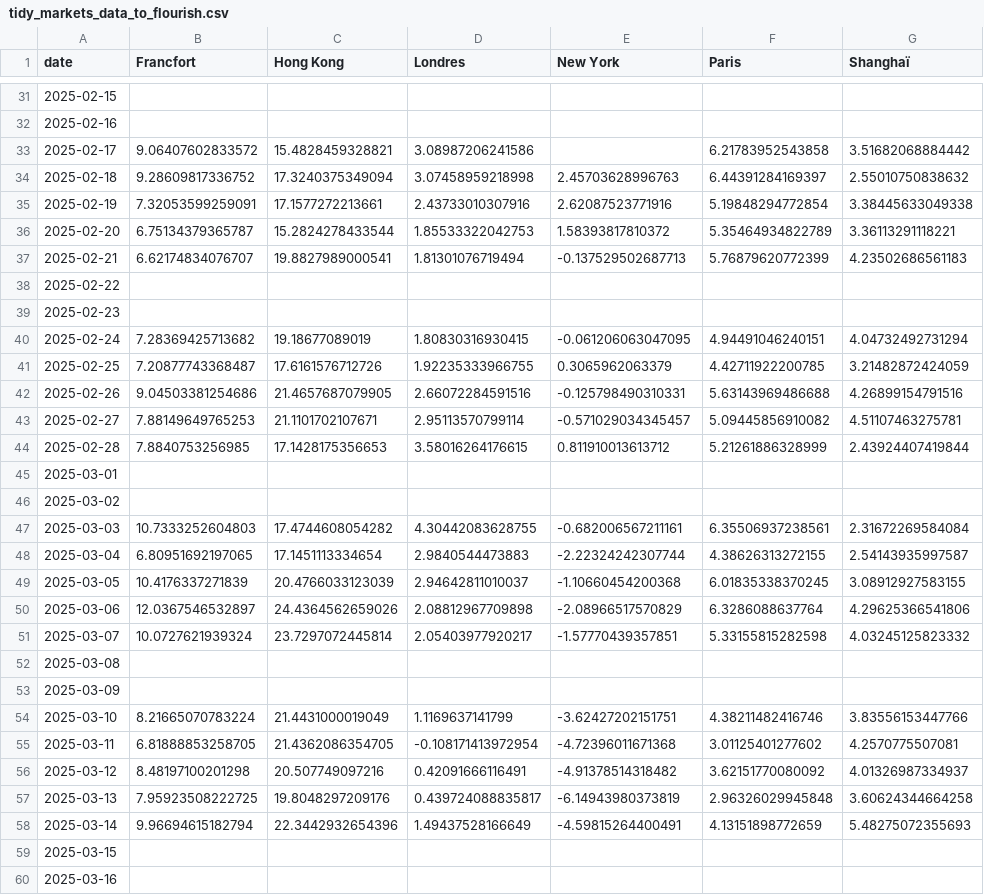
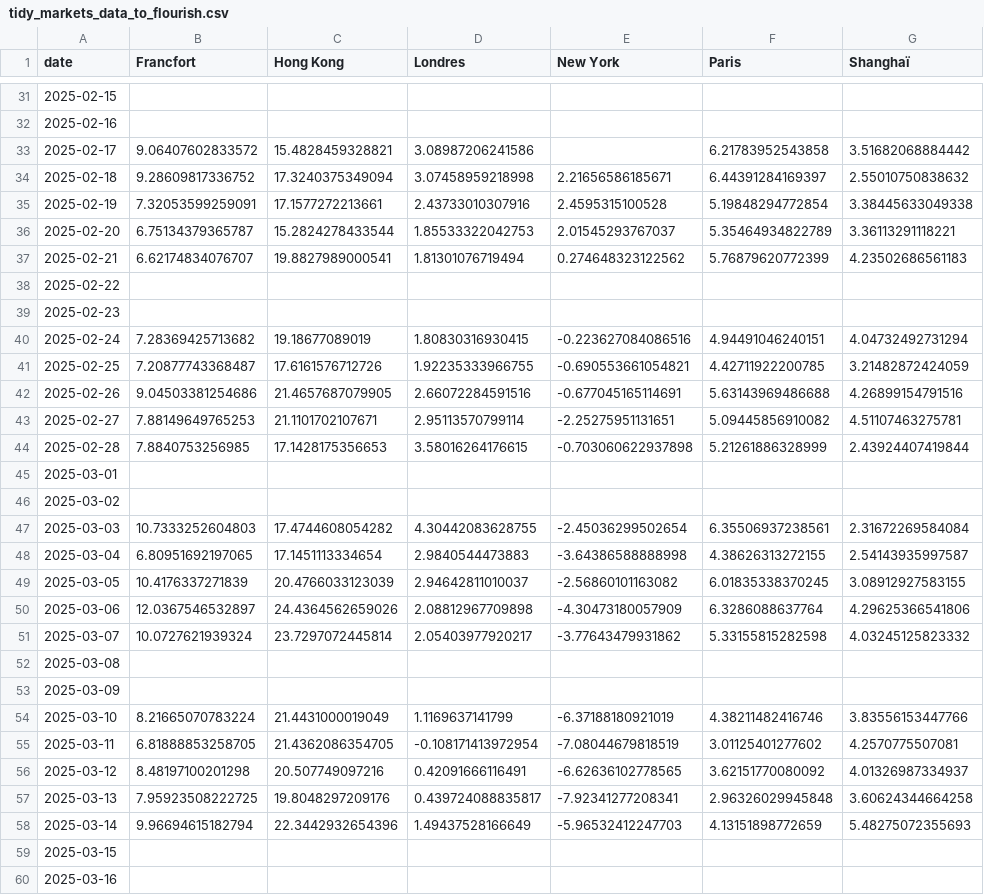
Before and after one commit to mthlht/markets-tracker, a CSV file: data/tidy_markets_data_to_flourish.csv, drawn as a sheet; only a part is shown, gaps mark what is left out; the diff covers the shown part only; the diff names each change by its address in the sheet, - before the commit and + after, or states it on an @@ line.

```diff
--- a/data/tidy_markets_data_to_flourish.csv
+++ b/data/tidy_markets_data_to_flourish.csv
-E34 (New York): 2.45703628996763
+E34 (New York): 2.21656586185671
-E35 (New York): 2.62087523771916
+E35 (New York): 2.4595315100528
-E36 (New York): 1.58393817810372
+E36 (New York): 2.01545293767037
-E37 (New York): -0.137529502687713
+E37 (New York): 0.274648323122562
-E40 (New York): -0.061206063047095
+E40 (New York): -0.223627084086516
-E41 (New York): 0.3065962063379
+E41 (New York): -0.690553661054821
-E42 (New York): -0.125798490310331
+E42 (New York): -0.677045165114691
-E43 (New York): -0.571029034345457
+E43 (New York): -2.25275951131651
-E44 (New York): 0.811910013613712
+E44 (New York): -0.703060622937898
-E47 (New York): -0.682006567211161
+E47 (New York): -2.45036299502654
-E48 (New York): -2.22324242307744
+E48 (New York): -3.64386588888998
-E49 (New York): -1.10660454200368
+E49 (New York): -2.56860101163082
-E50 (New York): -2.08966517570829
+E50 (New York): -4.30473180057909
-E51 (New York): -1.57770439357851
+E51 (New York): -3.77643479931862
-E54 (New York): -3.62427202151751
+E54 (New York): -6.37188180921019
-E55 (New York): -4.72396011671368
+E55 (New York): -7.08044679818519
-E56 (New York): -4.91378514318482
+E56 (New York): -6.62636102778565
-E57 (New York): -6.14943980373819
+E57 (New York): -7.92341277208341
-E58 (New York): -4.59815264400491
+E58 (New York): -5.96532412247703
```
Also changed, not shown: 1 added row and 42 edited cells elsewhere in this file, 2 other files.
